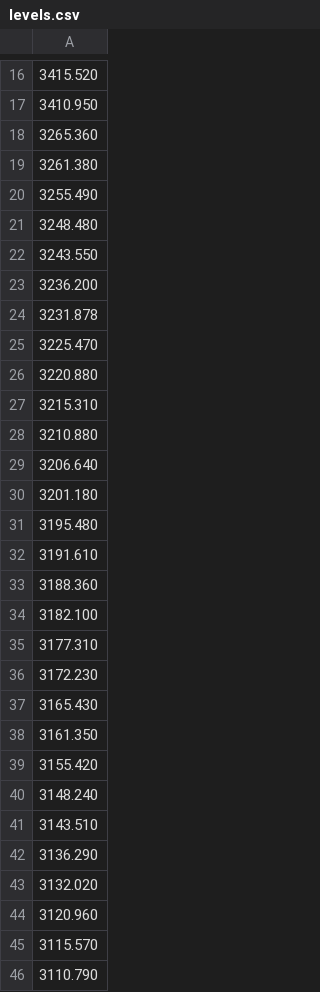
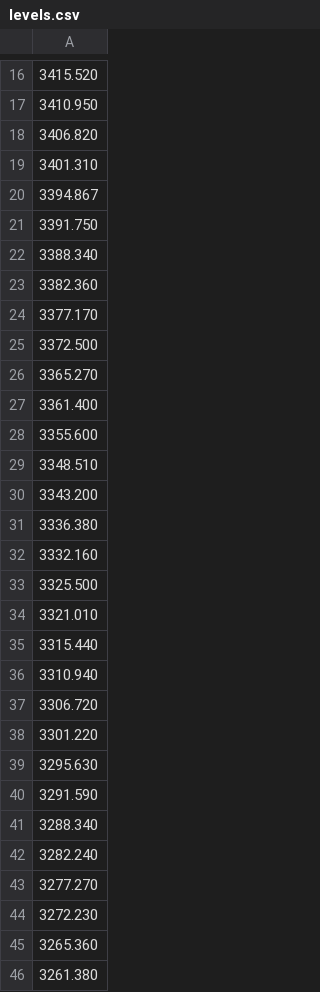
Before and after one commit to aedab/tradingview-webhook-alert, a CSV file: levels.csv, drawn as a sheet; only a part is shown, gaps mark what is left out; the shorter side is filled out with more unchanged rows; the diff covers the shown part only; the diff names each change by its address in the sheet, - before the commit and + after, or states it on an @@ line.

```diff
--- a/levels.csv
+++ b/levels.csv
+row 18: 3406.820
+row 19: 3401.310
+row 20: 3394.867
+row 21: 3391.750
+row 22: 3388.340
+row 23: 3382.360
+row 24: 3377.170
+row 25: 3372.500
+row 26: 3365.270
+row 27: 3361.400
+row 28: 3355.600
+row 29: 3348.510
+row 30: 3343.200
+row 31: 3336.380
+row 32: 3332.160
+row 33: 3325.500
+row 34: 3321.010
+row 35: 3315.440
+row 36: 3310.940
+row 37: 3306.720
+row 38: 3301.220
+row 39: 3295.630
+row 40: 3291.590
+row 41: 3288.340
+row 42: 3282.240
+row 43: 3277.270
+row 44: 3272.230
```
Also changed, not shown: 116 added rows elsewhere in this file.
